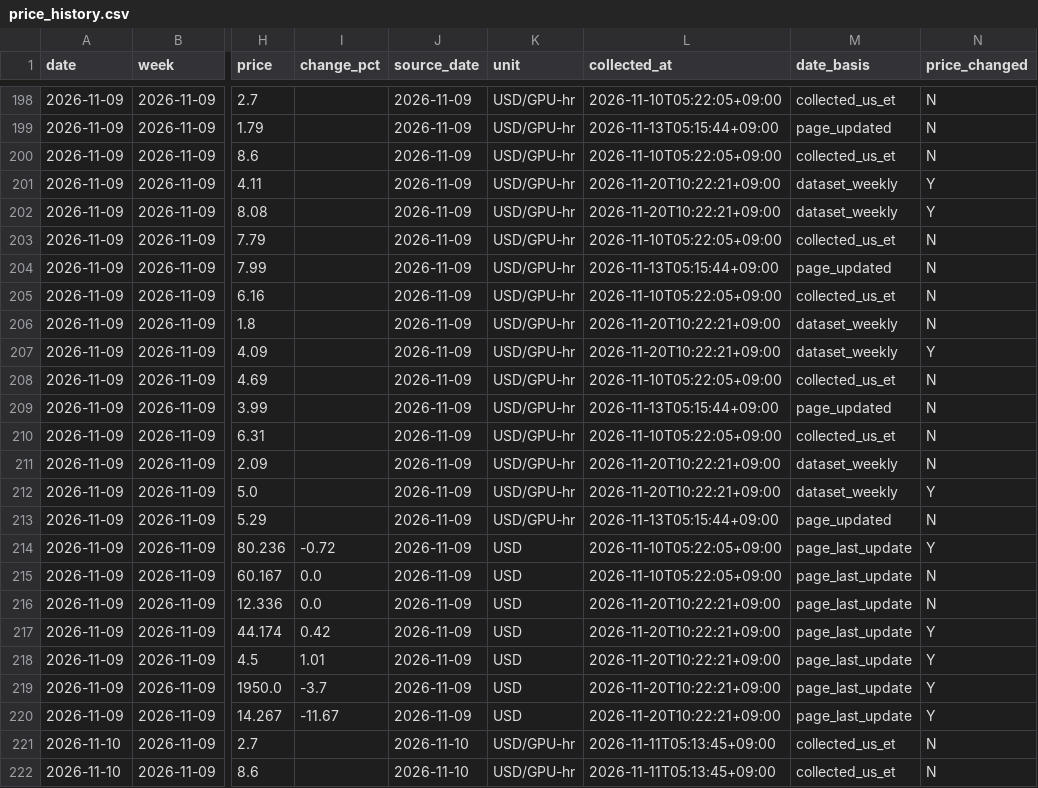
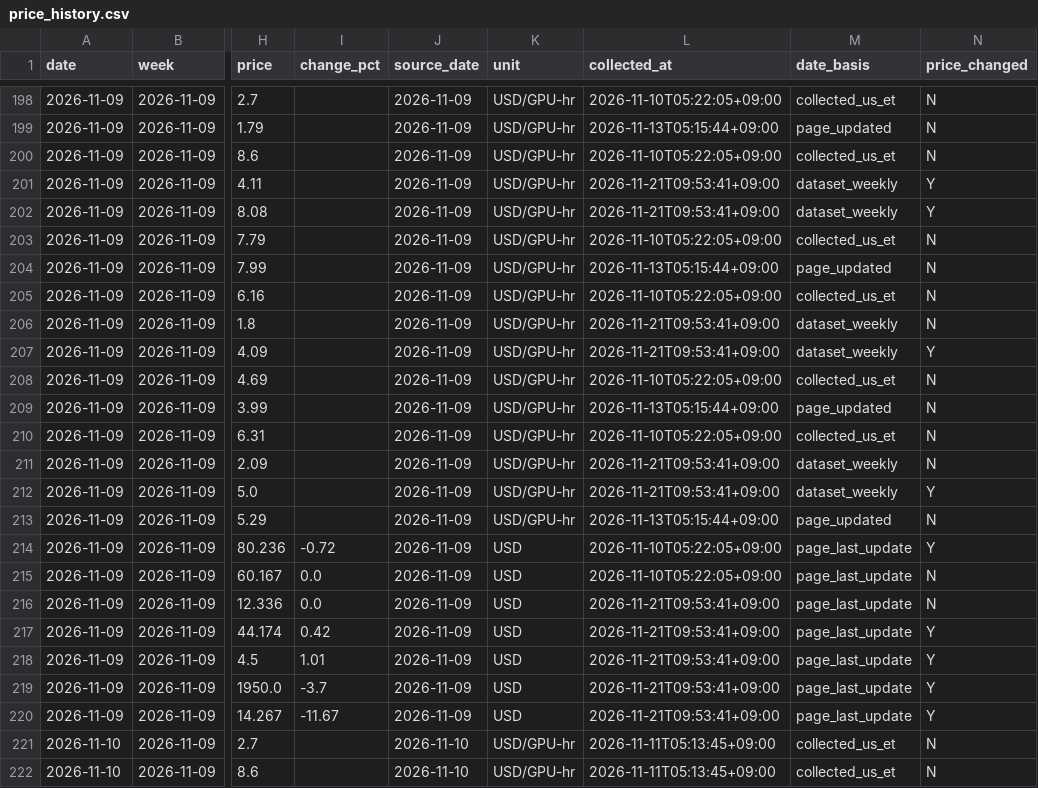
Before and after one commit to jhyang1920-spec/gpu-memory-price-tracker, a CSV file: price_data/price_history.csv, drawn as a sheet; only a part is shown, gaps mark what is left out; the diff covers the shown part only; the diff names each change by its address in the sheet, - before the commit and + after, or states it on an @@ line.

```diff
--- a/price_data/price_history.csv
+++ b/price_data/price_history.csv
-L201:L202 (collected_at): 2026-11-20T10:22:21+09:00
+L201:L202 (collected_at): 2026-11-21T09:53:41+09:00
-L206:L207 (collected_at): 2026-11-20T10:22:21+09:00
+L206:L207 (collected_at): 2026-11-21T09:53:41+09:00
-L211:L212 (collected_at): 2026-11-20T10:22:21+09:00
+L211:L212 (collected_at): 2026-11-21T09:53:41+09:00
-L216:L220 (collected_at): 2026-11-20T10:22:21+09:00
+L216:L220 (collected_at): 2026-11-21T09:53:41+09:00
```
Also changed, not shown: 8 added rows and 25 edited cells elsewhere in this file, 3 other files.
